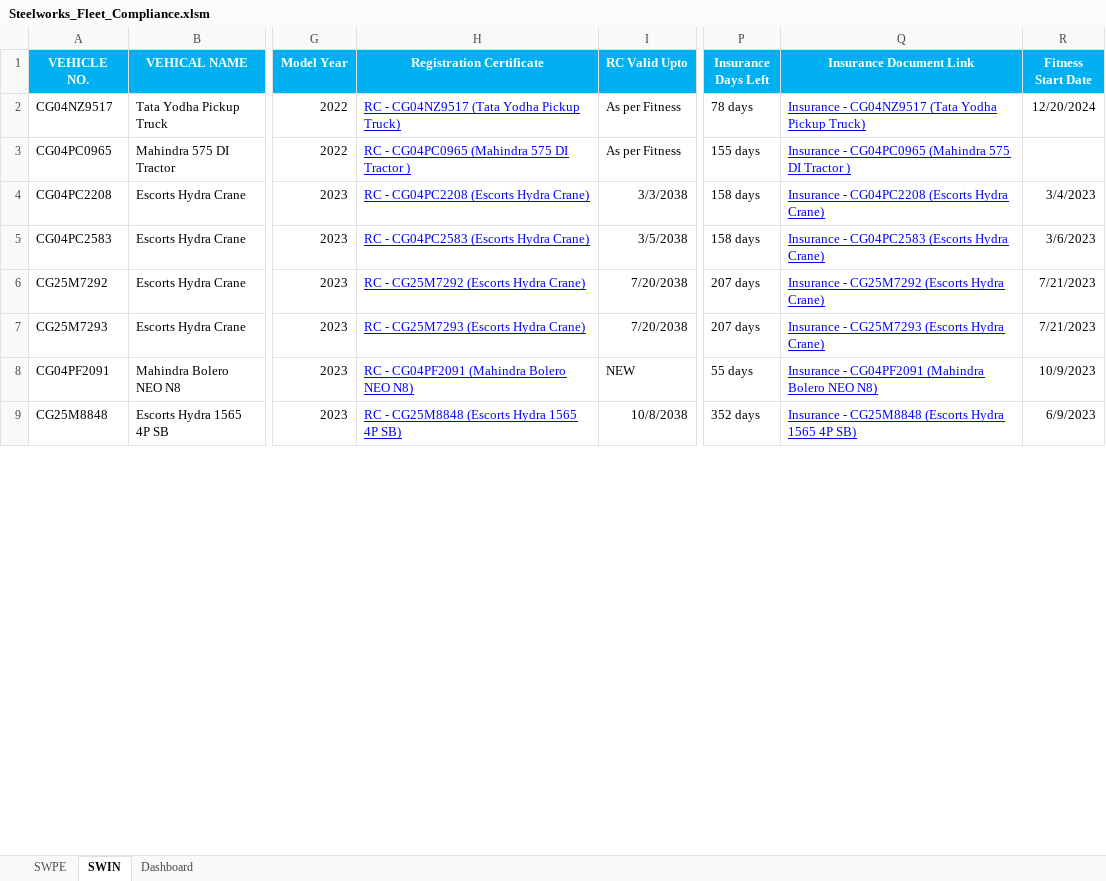
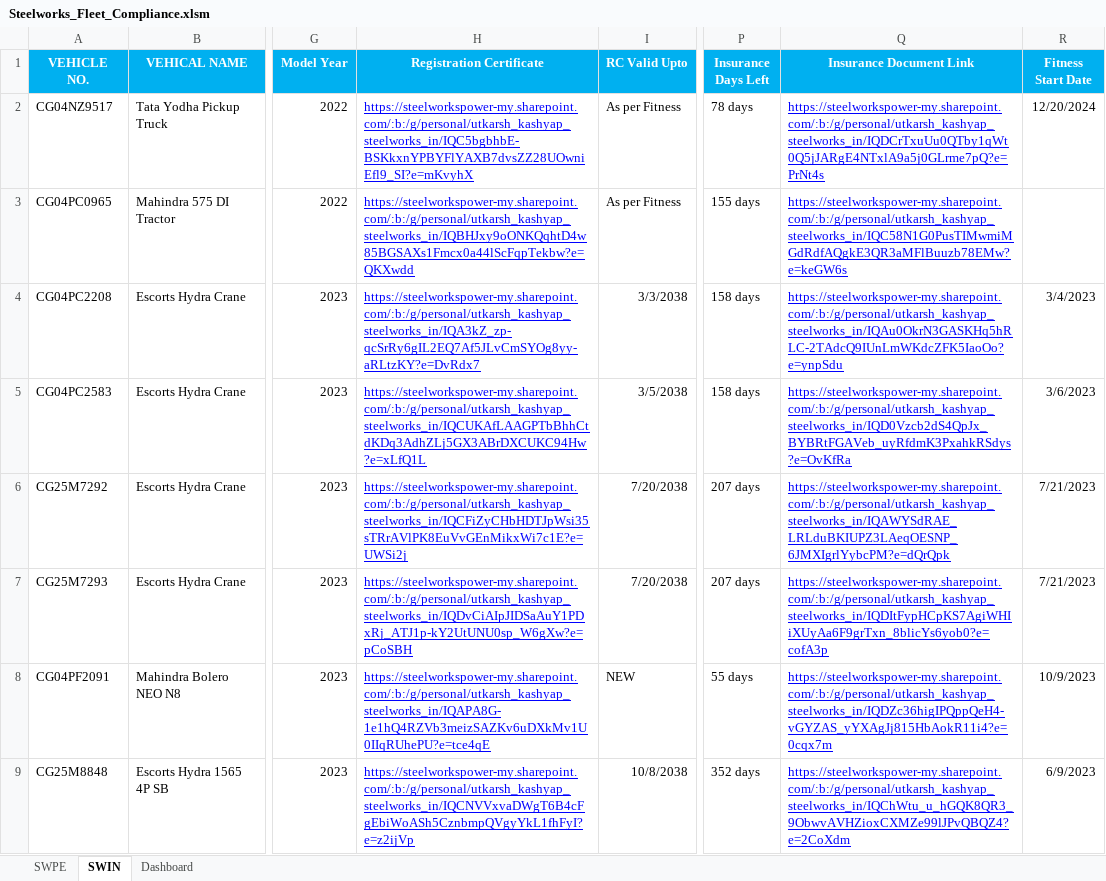
Before and after one commit to utkarsh-us/fleet-dashboard, an Excel workbook: Steelworks_Fleet_Compliance.xlsm, sheet SWIN, drawn as a sheet; only a part is shown, gaps mark what is left out; values as stored, in another font and other column widths than the file's, no borders; conditional formats not drawn; the diff covers the shown part only; the diff names each change by its address in the sheet, - before the commit and + after, or states it on an @@ line.

Commit message:
new feature added

```diff
--- a/Steelworks_Fleet_Compliance.xlsm (sheet SWIN)
+++ b/Steelworks_Fleet_Compliance.xlsm (sheet SWIN)
-H2 (Registration Certificate): RC - CG04NZ9517 (Tata Yodha Pickup Truck)
+H2 (Registration Certificate): https://steelworkspower-my.sharepoint.com/:b:/g/personal/utkarsh_kashyap_steelworks_in/IQC5bgbhbE-BSKkxnYPBYFlYAXB7dvsZZ28UOwniEfl9_SI?e=mKvyhX
-Q2 (Insurance Document Link): Insurance - CG04NZ9517 (Tata Yodha Pickup Truck)
+Q2 (Insurance Document Link): https://steelworkspower-my.sharepoint.com/:b:/g/personal/utkarsh_kashyap_steelworks_in/IQDCrTxuUu0QTby1qWt0Q5jJARgE4NTxlA9a5j0GLrme7pQ?e=PrNt4s
-H3 (Registration Certificate): RC - CG04PC0965 (Mahindra 575 DI Tractor )
+H3 (Registration Certificate): https://steelworkspower-my.sharepoint.com/:b:/g/personal/utkarsh_kashyap_steelworks_in/IQBHJxy9oONKQqhtD4w85BGSAXs1Fmcx0a44lScFqpTekbw?e=QKXwdd
-Q3 (Insurance Document Link): Insurance - CG04PC0965 (Mahindra 575 DI Tractor )
+Q3 (Insurance Document Link): https://steelworkspower-my.sharepoint.com/:b:/g/personal/utkarsh_kashyap_steelworks_in/IQC58N1G0PusTIMwmiMGdRdfAQgkE3QR3aMFlBuuzb78EMw?e=keGW6s
-H4 (Registration Certificate): RC - CG04PC2208 (Escorts Hydra Crane)
+H4 (Registration Certificate): https://steelworkspower-my.sharepoint.com/:b:/g/personal/utkarsh_kashyap_steelworks_in/IQA3kZ_zp-qcSrRy6gIL2EQ7Af5JLvCmSYOg8yy-aRLtzKY?e=DvRdx7
-Q4 (Insurance Document Link): Insurance - CG04PC2208 (Escorts Hydra Crane)
+Q4 (Insurance Document Link): https://steelworkspower-my.sharepoint.com/:b:/g/personal/utkarsh_kashyap_steelworks_in/IQAu0OkrN3GASKHq5hRLC-2TAdcQ9IUnLmWKdcZFK5IaoOo?e=ynpSdu
-H5 (Registration Certificate): RC - CG04PC2583 (Escorts Hydra Crane)
+H5 (Registration Certificate): https://steelworkspower-my.sharepoint.com/:b:/g/personal/utkarsh_kashyap_steelworks_in/IQCUKAfLAAGPTbBhhCtdKDq3AdhZLj5GX3ABrDXCUKC94Hw?e=xLfQ1L
-Q5 (Insurance Document Link): Insurance - CG04PC2583 (Escorts Hydra Crane)
+Q5 (Insurance Document Link): https://steelworkspower-my.sharepoint.com/:b:/g/personal/utkarsh_kashyap_steelworks_in/IQD0Vzcb2dS4QpJx_BYBRtFGAVeb_uyRfdmK3PxahkRSdys?e=OvKfRa
-H6 (Registration Certificate): RC - CG25M7292 (Escorts Hydra Crane)
+H6 (Registration Certificate): https://steelworkspower-my.sharepoint.com/:b:/g/personal/utkarsh_kashyap_steelworks_in/IQCFiZyCHbHDTJpWsi35sTRrAVlPK8EuVvGEnMikxWi7c1E?e=UWSi2j
-Q6 (Insurance Document Link): Insurance - CG25M7292 (Escorts Hydra Crane)
+Q6 (Insurance Document Link): https://steelworkspower-my.sharepoint.com/:b:/g/personal/utkarsh_kashyap_steelworks_in/IQAWYSdRAE_LRLduBKIUPZ3LAeqOESNP_6JMXIgrlYybcPM?e=dQrQpk
-H7 (Registration Certificate): RC - CG25M7293 (Escorts Hydra Crane)
+H7 (Registration Certificate): https://steelworkspower-my.sharepoint.com/:b:/g/personal/utkarsh_kashyap_steelworks_in/IQDvCiAIpJIDSaAuY1PDxRj_ATJ1p-kY2UtUNU0sp_W6gXw?e=pCoSBH
-Q7 (Insurance Document Link): Insurance - CG25M7293 (Escorts Hydra Crane)
+Q7 (Insurance Document Link): https://steelworkspower-my.sharepoint.com/:b:/g/personal/utkarsh_kashyap_steelworks_in/IQDItFypHCpKS7AgiWHIiXUyAa6F9grTxn_8blicYs6yob0?e=cofA3p
-H8 (Registration Certificate): RC - CG04PF2091 (Mahindra Bolero NEO N8)
+H8 (Registration Certificate): https://steelworkspower-my.sharepoint.com/:b:/g/personal/utkarsh_kashyap_steelworks_in/IQAPA8G-1e1hQ4RZVb3meizSAZKv6uDXkMv1U0IIqRUhePU?e=tce4qE
-Q8 (Insurance Document Link): Insurance - CG04PF2091 (Mahindra Bolero NEO N8)
+Q8 (Insurance Document Link): https://steelworkspower-my.sharepoint.com/:b:/g/personal/utkarsh_kashyap_steelworks_in/IQDZc36higIPQppQeH4-vGYZAS_yYXAgJj815HbAokR11i4?e=0cqx7m
-H9 (Registration Certificate): RC - CG25M8848 (Escorts Hydra 1565 4P SB)
+H9 (Registration Certificate): https://steelworkspower-my.sharepoint.com/:b:/g/personal/utkarsh_kashyap_steelworks_in/IQCNVVxvaDWgT6B4cFgEbiWoASh5CznbmpQVgyYkL1fhFyI?e=z2ijVp
-Q9 (Insurance Document Link): Insurance - CG25M8848 (Escorts Hydra 1565 4P SB)
+Q9 (Insurance Document Link): https://steelworkspower-my.sharepoint.com/:b:/g/personal/utkarsh_kashyap_steelworks_in/IQChWtu_u_hGQK8QR3_9ObwvAVHZioxCXMZe99lJPvQBQZ4?e=2CoXdm
```
Also changed, not shown: 14 edited cells elsewhere in this sheet.
